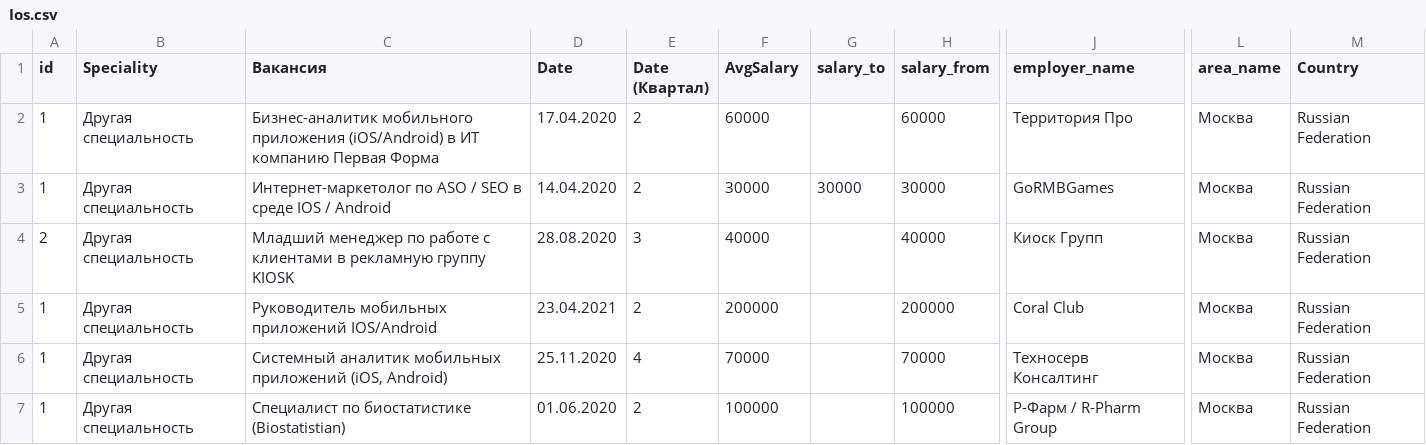
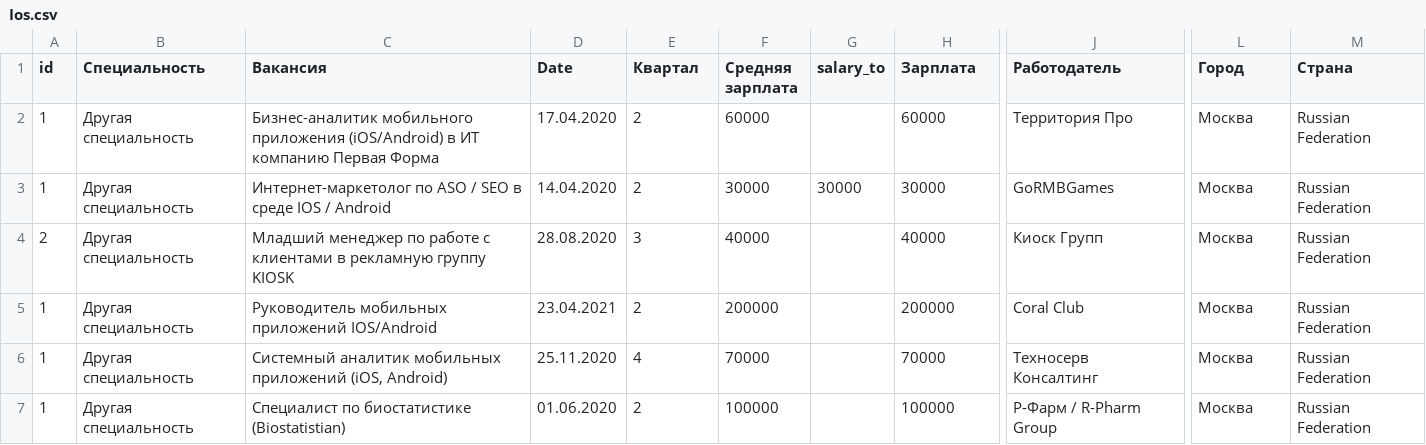
Before and after one commit to Slavex04/mirea, a CSV file: Ios.csv, drawn as a sheet; only a part is shown, gaps mark what is left out; the diff names each change by its address in the sheet, - before the commit and + after, or states it on an @@ line.

Commit message:
Update Ios.csv

```diff
--- a/Ios.csv
+++ b/Ios.csv
-B1: Speciality
+B1: Специальность
-E1: Date (Квартал)
+E1: Квартал
-F1: AvgSalary
+F1: Средняя зарплата
-H1: salary_from
+H1: Зарплата
-J1: employer_name
+J1: Работодатель
-L1: area_name
+L1: Город
-M1: Country
+M1: Страна
```
